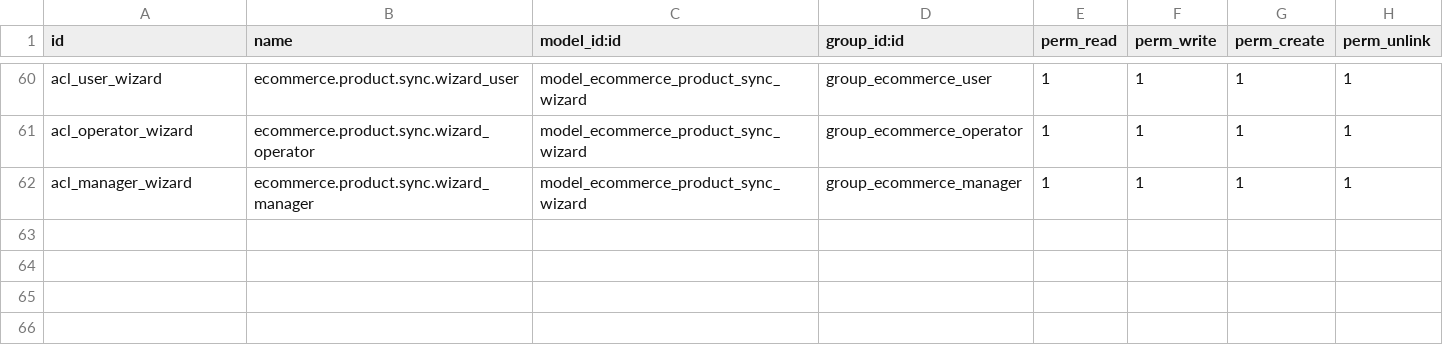
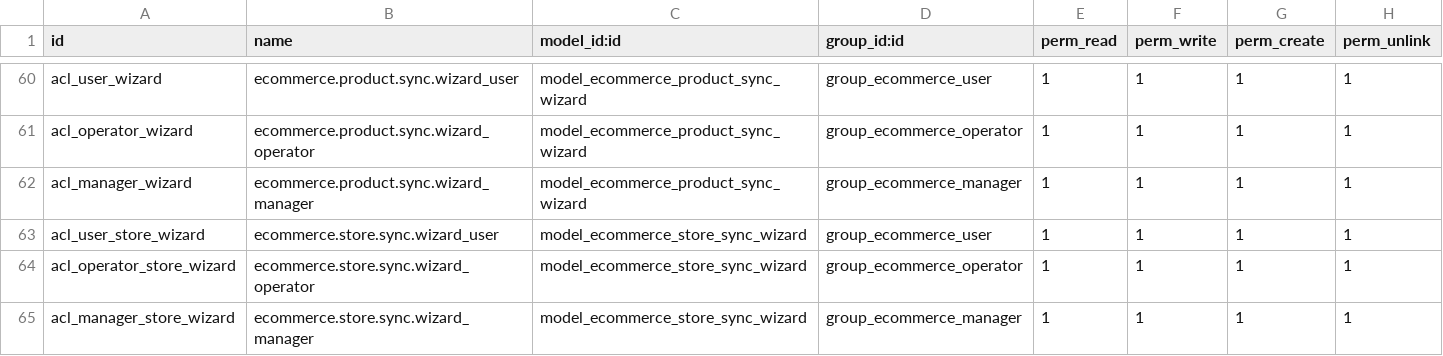
Before and after one commit to trvlprogrammer/odoo_ecommerce_integration, a CSV file: odoo_ecommerce_integration/security/ir.model.access.csv, drawn as a sheet; only a part is shown, gaps mark what is left out.

Commit message:
feat: consolidate provider capabilities and store synchronization workflow on Odoo 17

```diff
--- a/odoo_ecommerce_integration/security/ir.model.access.csv
+++ b/odoo_ecommerce_integration/security/ir.model.access.csv
@@ -62 +62,4 @@ acl_operator_wizard,ecommerce.product.sync.wizard_operator,model_ecommerce_produ
 acl_manager_wizard,ecommerce.product.sync.wizard_manager,model_ecommerce_product_sync_wizard,group_ecommerce_manager,1,1,1,1
+acl_user_store_wizard,ecommerce.store.sync.wizard_user,model_ecommerce_store_sync_wizard,group_ecommerce_user,1,1,1,1
+acl_operator_store_wizard,ecommerce.store.sync.wizard_operator,model_ecommerce_store_sync_wizard,group_ecommerce_operator,1,1,1,1
+acl_manager_store_wizard,ecommerce.store.sync.wizard_manager,model_ecommerce_store_sync_wizard,group_ecommerce_manager,1,1,1,1
```
Also changed, not shown: 10 other files.
